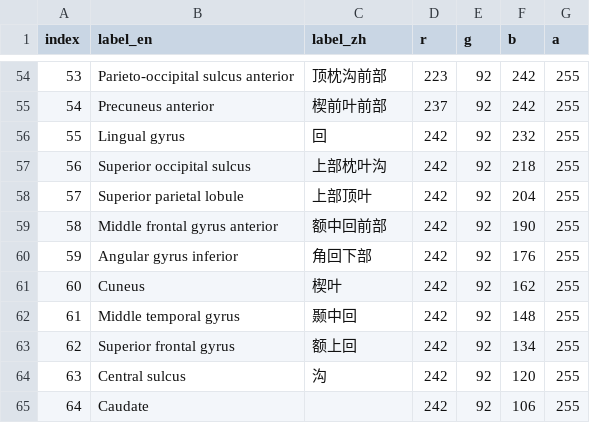
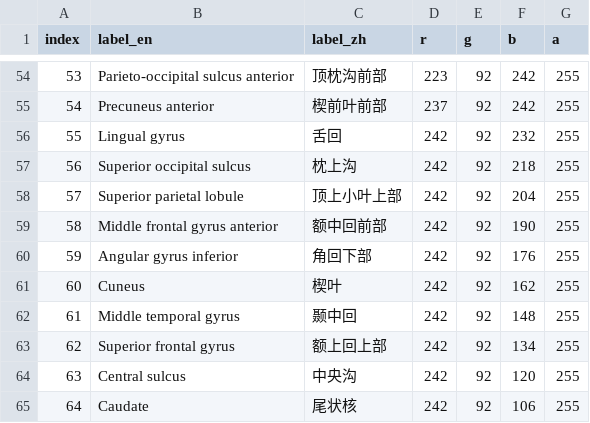
Before and after one commit to neuracle-xm/simnibs, a CSV file: neuracle/atlas/atlas/颜色查找表/labels_64_dictionary_zh.csv, drawn as a sheet; only a part is shown, gaps mark what is left out; the diff covers the shown part only.

```diff
--- a/neuracle/atlas/atlas/颜色查找表/labels_64_dictionary_zh.csv
+++ b/neuracle/atlas/atlas/颜色查找表/labels_64_dictionary_zh.csv
@@ -55,5 +55,5 @@ index,label_en,label_zh,r,g,b,a
 54,Precuneus anterior,楔前叶前部,237,92,242,255
-55,Lingual gyrus,回,242,92,232,255
-56,Superior occipital sulcus,上部枕叶沟,242,92,218,255
-57,Superior parietal lobule,上部顶叶,242,92,204,255
+55,Lingual gyrus,舌回,242,92,232,255
+56,Superior occipital sulcus,枕上沟,242,92,218,255
+57,Superior parietal lobule,顶上小叶上部,242,92,204,255
 58,Middle frontal gyrus anterior,额中回前部,242,92,190,255
@@ -62,4 +62,4 @@ index,label_en,label_zh,r,g,b,a
 61,Middle temporal gyrus,颞中回,242,92,148,255
-62,Superior frontal gyrus,额上回,242,92,134,255
-63,Central sulcus,沟,242,92,120,255
-64,Caudate,,242,92,106,255
+62,Superior frontal gyrus,额上回上部,242,92,134,255
+63,Central sulcus,中央沟,242,92,120,255
+64,Caudate,尾状核,242,92,106,255
```
Also changed, not shown: 31 edited cells elsewhere in this file, neuracle/atlas/atlas/颜色查找表/labels_128_dictionary_zh.csv, neuracle/atlas/atlas/颜色查找表/labels_256_dictionary_zh.csv, 2 other files.
